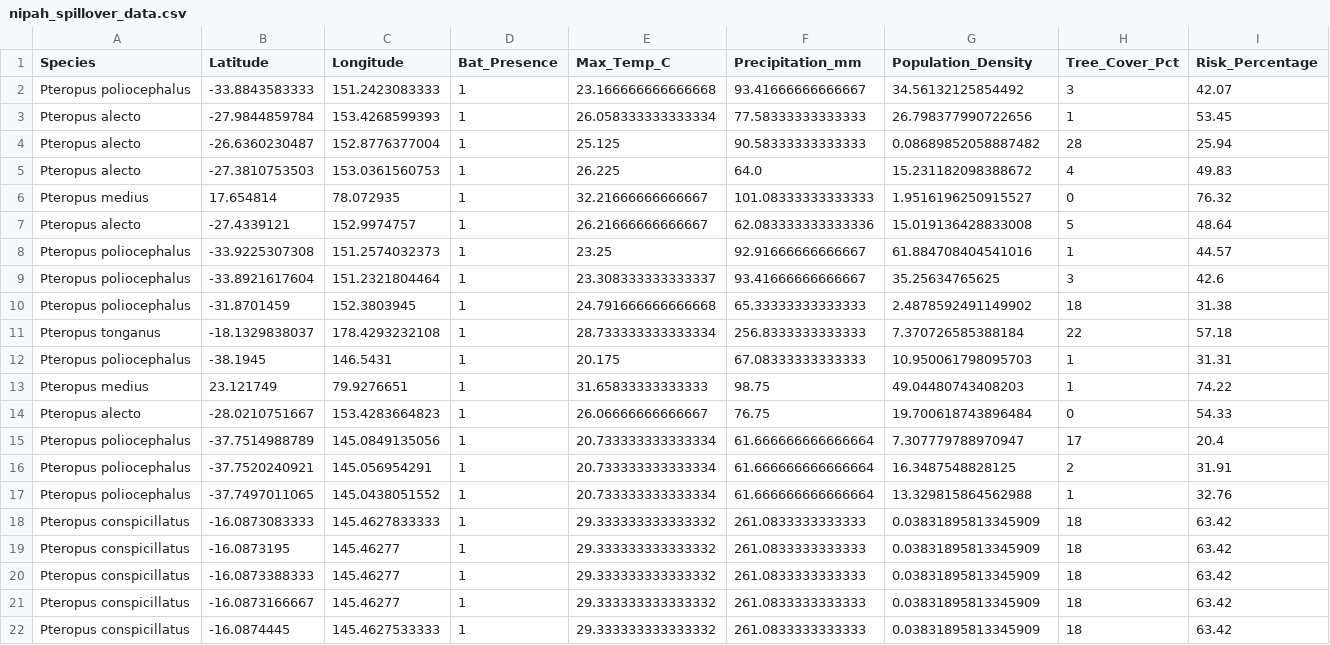
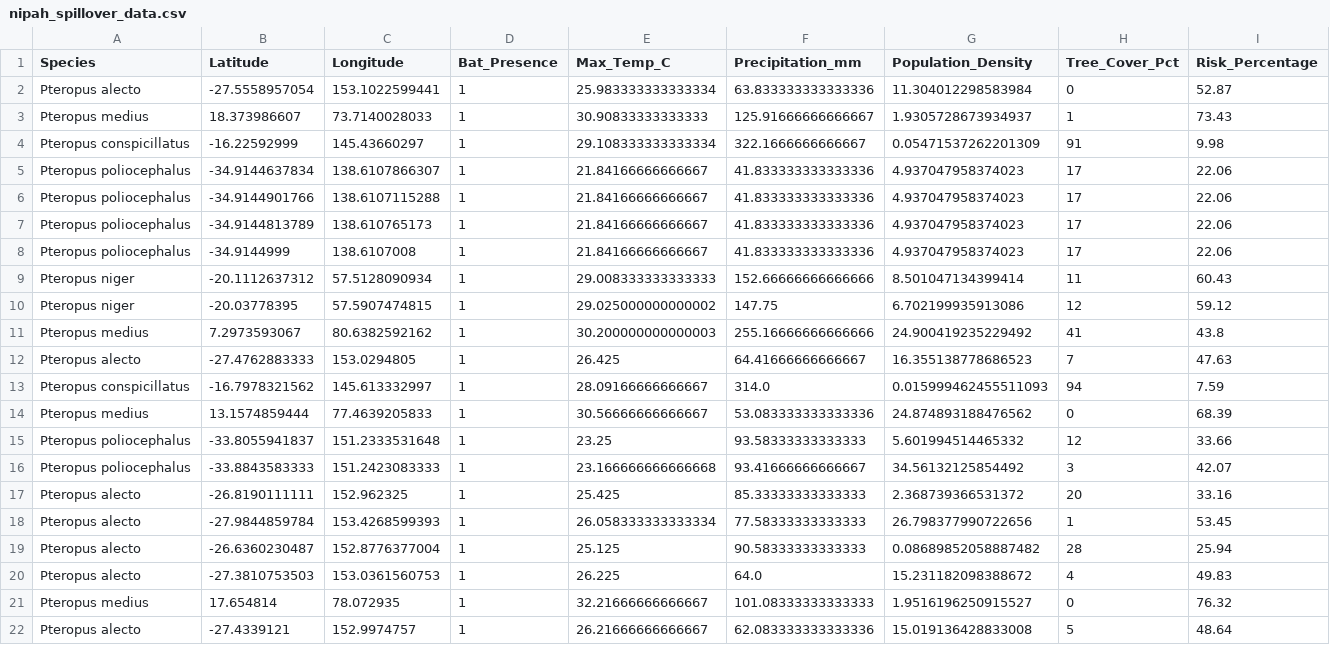
Before and after one commit to raghavvv1901/Nipah-Project, a CSV file: nipah_spillover_data.csv, drawn as a sheet; only a part is shown; the shorter side is filled out with more unchanged rows.

```diff
--- a/nipah_spillover_data.csv
+++ b/nipah_spillover_data.csv
@@ -1,3 +1,18 @@
 Species,Latitude,Longitude,Bat_Presence,Max_Temp_C,Precipitation_mm,Population_Density,Tree_Cover_Pct,Risk_Percentage
+Pteropus alecto,-27.5558957054,153.1022599441,1,25.983333333333334,63.833333333333336,11.304012298583984,0,52.87
+Pteropus medius,18.373986607,73.7140028033,1,30.90833333333333,125.91666666666667,1.9305728673934937,1,73.43
+Pteropus conspicillatus,-16.22592999,145.43660297,1,29.108333333333334,322.1666666666667,0.05471537262201309,91,9.98
+Pteropus poliocephalus,-34.9144637834,138.6107866307,1,21.84166666666667,41.833333333333336,4.937047958374023,17,22.06
+Pteropus poliocephalus,-34.9144901766,138.6107115288,1,21.84166666666667,41.833333333333336,4.937047958374023,17,22.06
+Pteropus poliocephalus,-34.9144813789,138.610765173,1,21.84166666666667,41.833333333333336,4.937047958374023,17,22.06
+Pteropus poliocephalus,-34.9144999,138.6107008,1,21.84166666666667,41.833333333333336,4.937047958374023,17,22.06
+Pteropus niger,-20.1112637312,57.5128090934,1,29.008333333333333,152.66666666666666,8.501047134399414,11,60.43
+Pteropus niger,-20.03778395,57.5907474815,1,29.025000000000002,147.75,6.702199935913086,12,59.12
+Pteropus medius,7.2973593067,80.6382592162,1,30.200000000000003,255.16666666666666,24.900419235229492,41,43.8
+Pteropus alecto,-27.4762883333,153.0294805,1,26.425,64.41666666666667,16.355138778686523,7,47.63
+Pteropus conspicillatus,-16.7978321562,145.613332997,1,28.09166666666667,314.0,0.015999462455511093,94,7.59
+Pteropus medius,13.1574859444,77.4639205833,1,30.56666666666667,53.083333333333336,24.874893188476562,0,68.39
+Pteropus poliocephalus,-33.8055941837,151.2333531648,1,23.25,93.58333333333333,5.601994514465332,12,33.66
 Pteropus poliocephalus,-33.8843583333,151.2423083333,1,23.166666666666668,93.41666666666667,34.56132125854492,3,42.07
+Pteropus alecto,-26.8190111111,152.962325,1,25.425,85.33333333333333,2.368739366531372,20,33.16
 Pteropus alecto,-27.9844859784,153.4268599393,1,26.058333333333334,77.58333333333333,26.798377990722656,1,53.45
```
